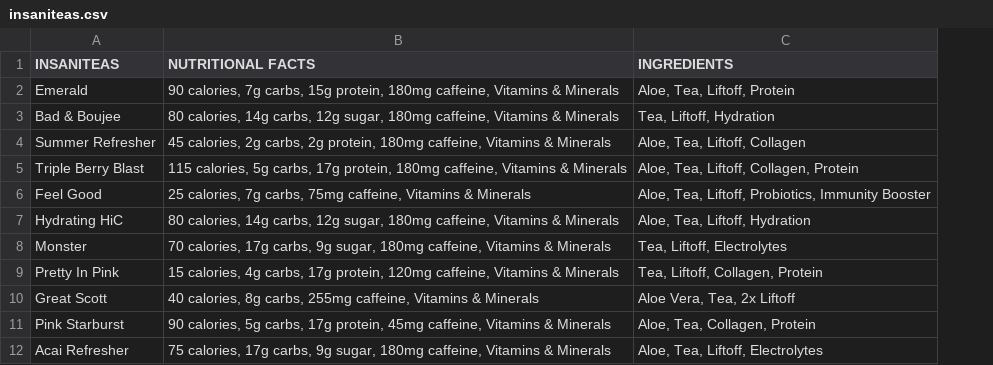
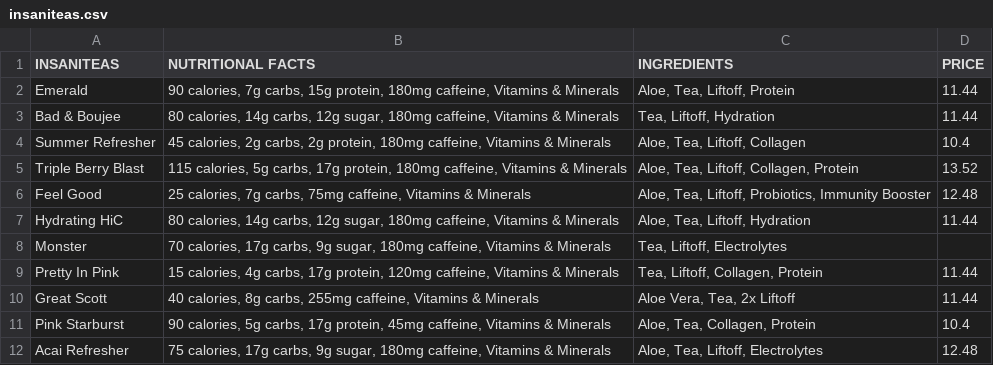
Before and after one commit to rajahwu/UP-2-U-NUTRITION, a CSV file: team_15_csv_parser/csv/insaniteas.csv, drawn as a sheet; only a part is shown; the diff names each change by its address in the sheet, - before the commit and + after, or states it on an @@ line.

```diff
--- a/team_15_csv_parser/csv/insaniteas.csv
+++ b/team_15_csv_parser/csv/insaniteas.csv
+column D (PRICE), rows 2-12: 11.44 | 11.44 | 10.4 | 13.52 | 12.48 | 11.44 |  | 11.44 | 11.44 | 10.4 | 12.48
```
Also changed, not shown: team_15_csv_parser/csv/more.csv, 30 other files.
